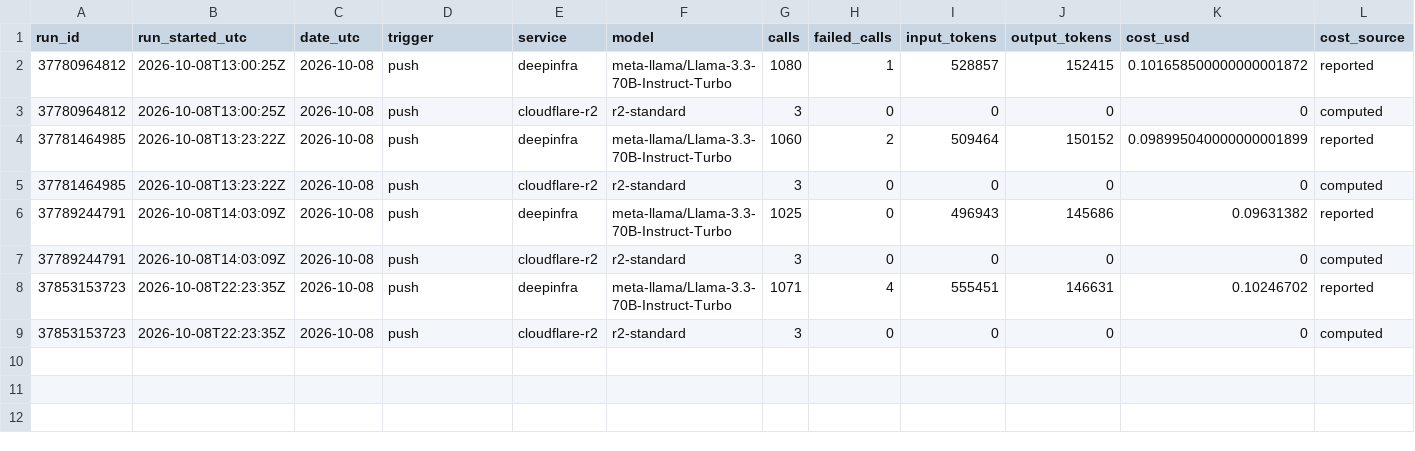
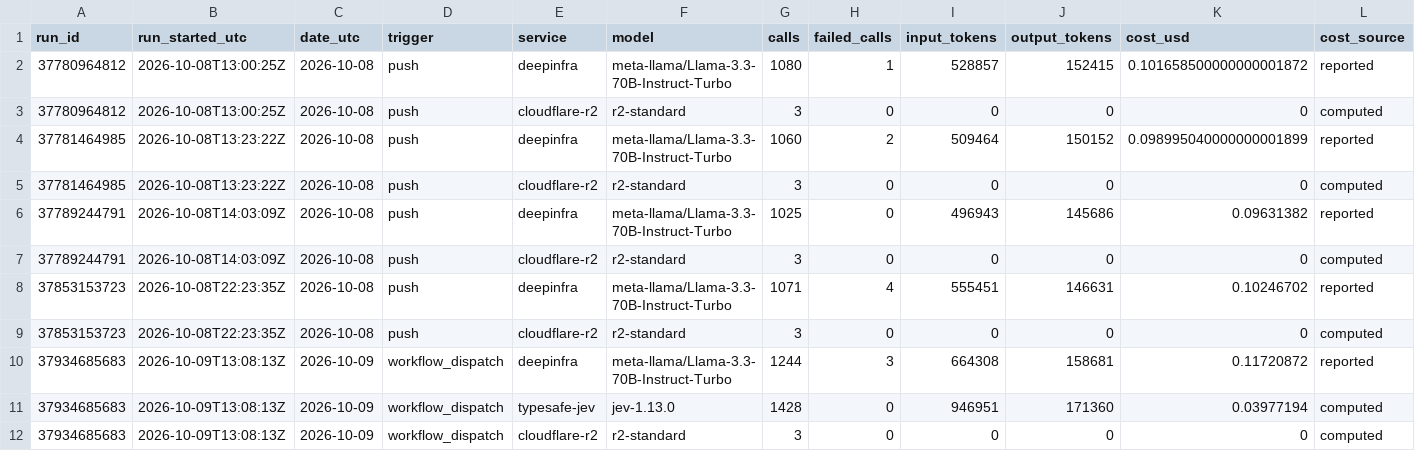
Before and after one commit to Data-Science-Link/perspectiverse, a CSV file: costs/ledger.csv, drawn as a sheet; only a part is shown; rows hold the shown columns only; the diff names each change by its address in the sheet, - before the commit and + after, or states it on an @@ line.

```diff
--- a/costs/ledger.csv
+++ b/costs/ledger.csv
+row 10: 37934685683 | 2026-10-09T13:08:13Z | 2026-10-09 | workflow_dispatch | deepinfra | meta-llama/Llama-3.3-70B-Instruct-Turbo | 1244 | 3 | 664308 | 158681 | 0.11720872 | reported
+row 11: 37934685683 | 2026-10-09T13:08:13Z | 2026-10-09 | workflow_dispatch | typesafe-jev | jev-1.13.0 | 1428 | 0 | 946951 | 171360 | 0.03977194 | computed
+row 12: 37934685683 | 2026-10-09T13:08:13Z | 2026-10-09 | workflow_dispatch | cloudflare-r2 | r2-standard | 3 | 0 | 0 | 0 | 0 | computed
```
Also changed, not shown: 3 other files.
